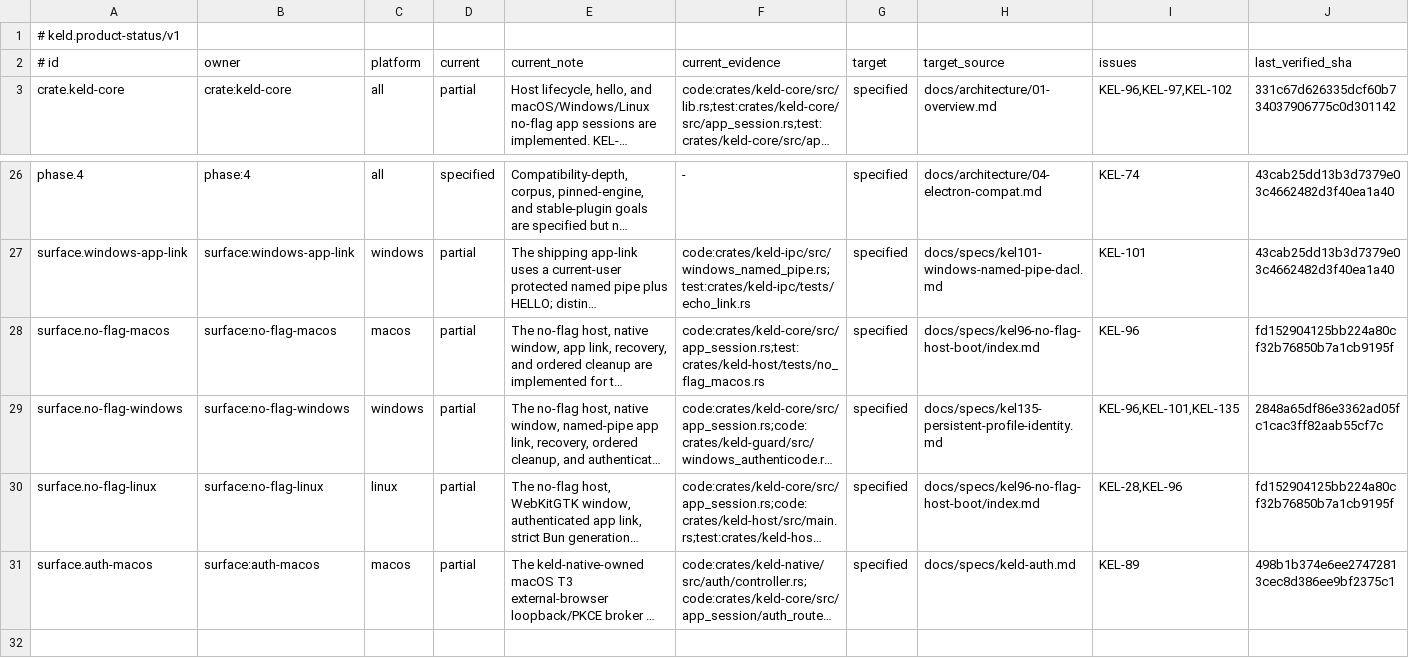
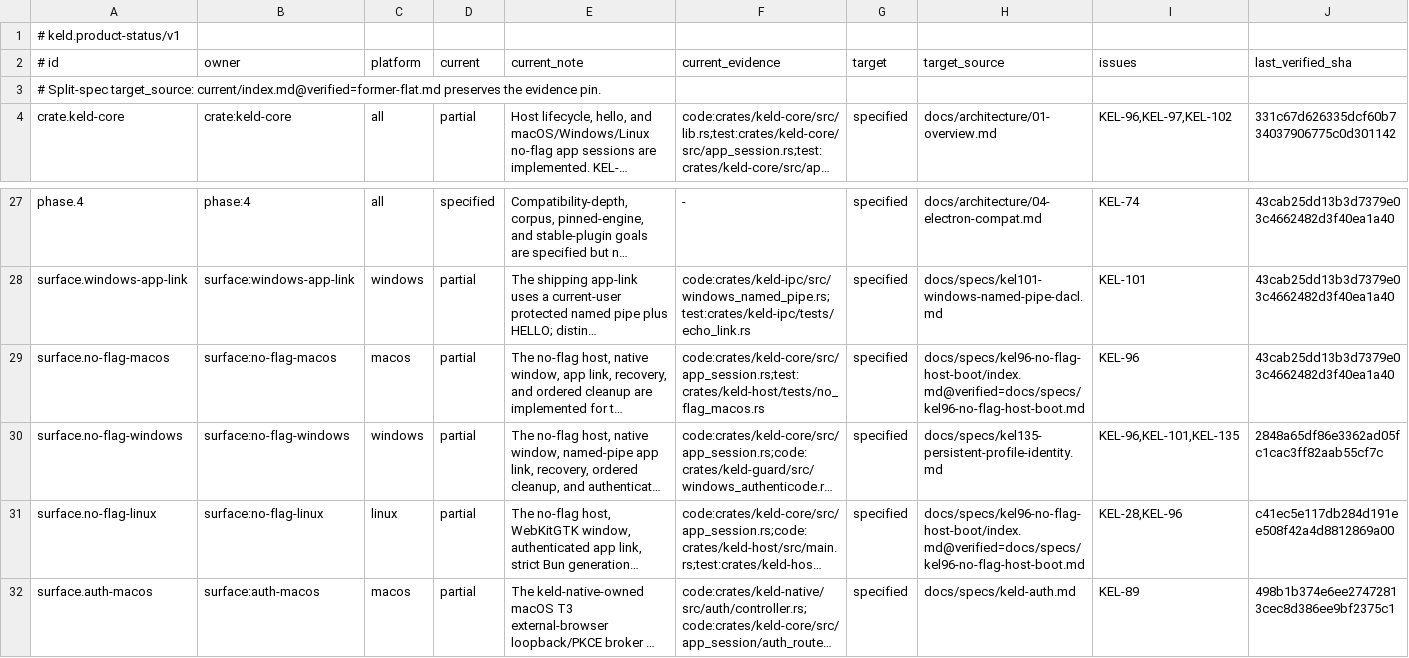
Before and after one commit to gyldlab/keld, a TSV file: docs/engineering/product-status.tsv, drawn as a sheet; only a part is shown, gaps mark what is left out; long unchanged cells end in …; addresses are those after the commit; the diff names each change by its address in the sheet, - before the commit and + after, or states it on an @@ line.

Commit message:
docs: preserve verified spec pins and repair split references

```diff
--- a/docs/engineering/product-status.tsv
+++ b/docs/engineering/product-status.tsv
+row 3: # Split-spec target_source: current/index.md@verified=former-flat.md preserves the evidence pin.
-H29 (target_source): docs/specs/kel96-no-flag-host-boot/index.md
+H29 (target_source): docs/specs/kel96-no-flag-host-boot/index.md@verified=docs/specs/kel96-no-flag-host-boot.md
-J29 (last_verified_sha): fd152904125bb224a80cf32b76850b7a1cb9195f
+J29 (last_verified_sha): 43cab25dd13b3d7379e03c4662482d3f40ea1a40
-H31 (target_source): docs/specs/kel96-no-flag-host-boot/index.md
+H31 (target_source): docs/specs/kel96-no-flag-host-boot/index.md@verified=docs/specs/kel96-no-flag-host-boot.md
-J31 (last_verified_sha): fd152904125bb224a80cf32b76850b7a1cb9195f
+J31 (last_verified_sha): c41ec5e117db284d191ee508f42a4d8812869a00
```
Also changed, not shown: docs/specs/.spec-baseline.tsv, 8 other files.
